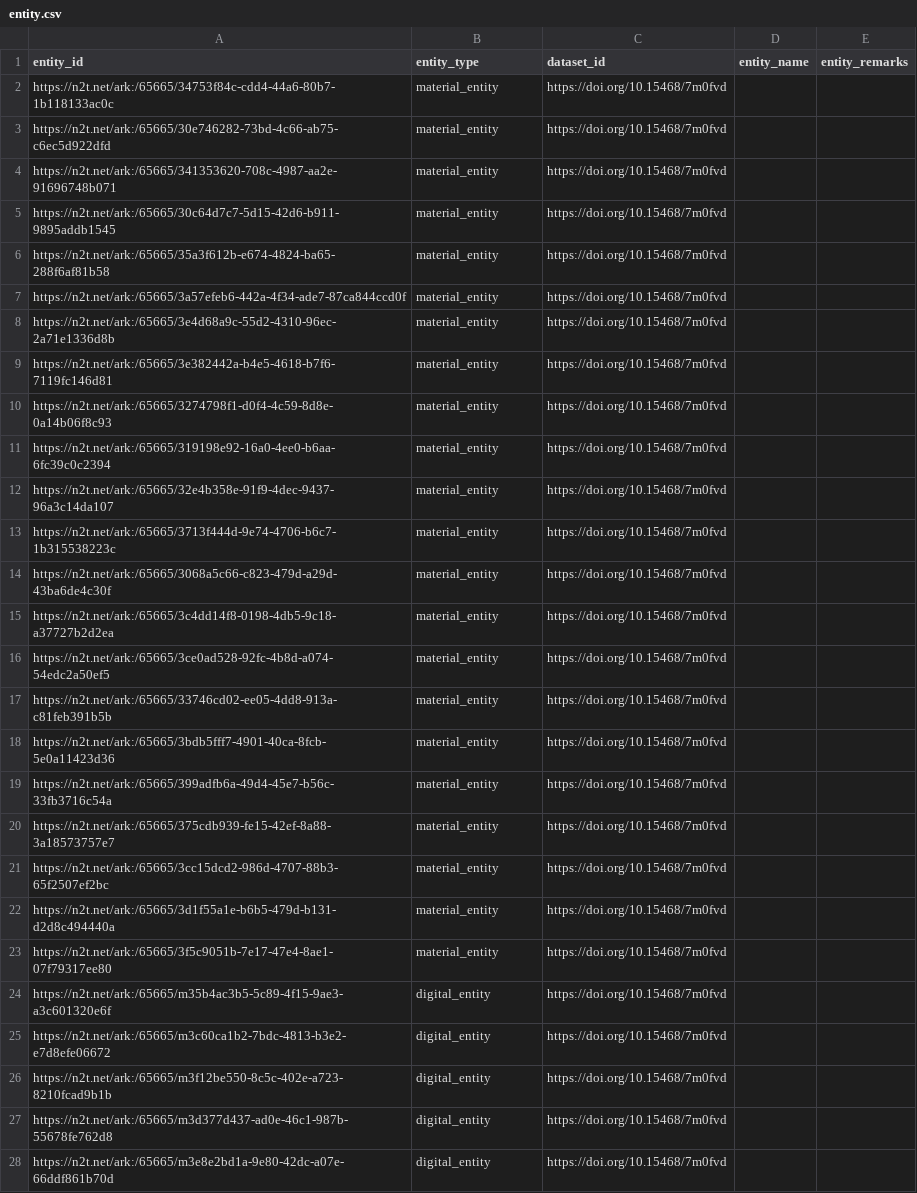
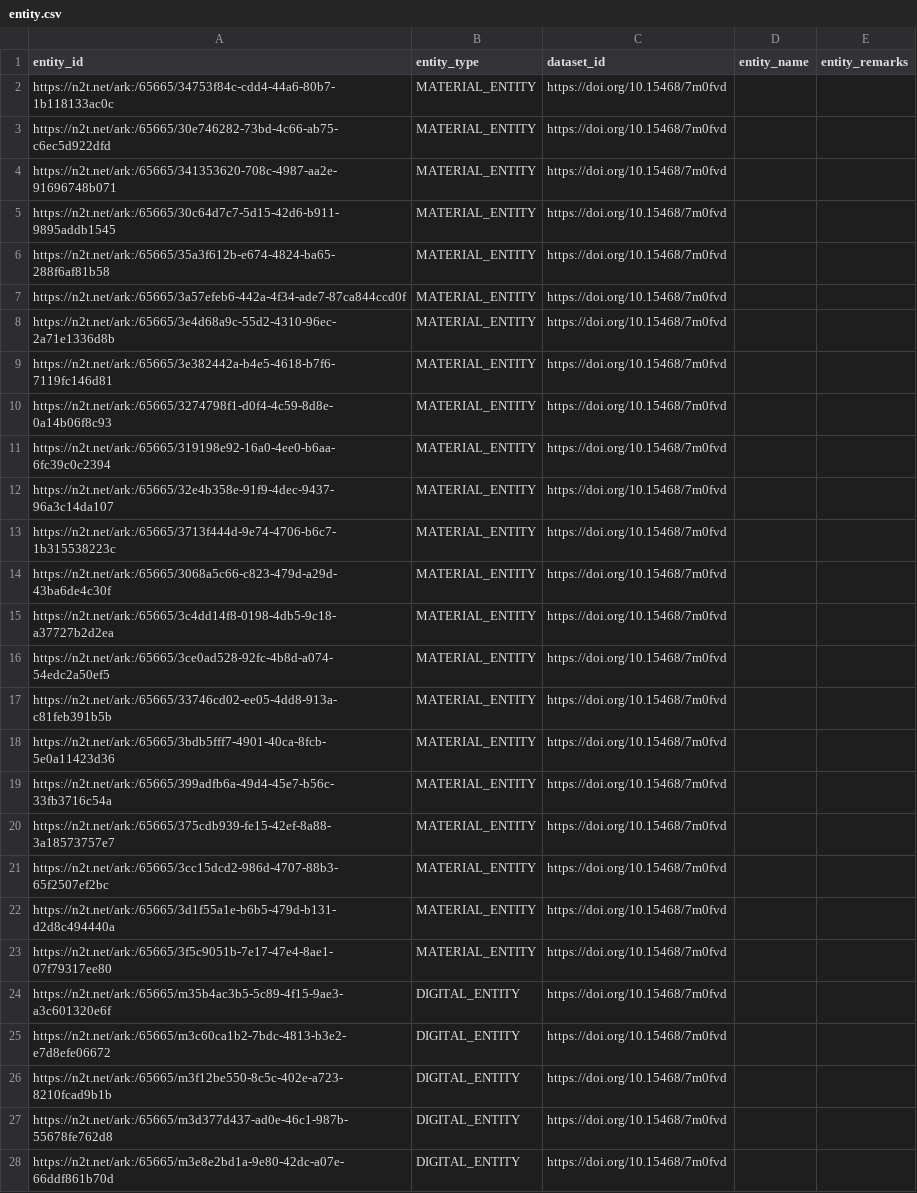
Before and after one commit to gbif/model-material, a CSV file: nmnh-smithsonian/entity.csv, drawn as a sheet; only a part is shown; the diff covers the shown part only; the diff names each change by its address in the sheet, - before the commit and + after, or states it on an @@ line.

```diff
--- a/nmnh-smithsonian/entity.csv
+++ b/nmnh-smithsonian/entity.csv
-B2:B23 (entity_type): material_entity
+B2:B23 (entity_type): MATERIAL_ENTITY
-B24:B28 (entity_type): digital_entity
+B24:B28 (entity_type): DIGITAL_ENTITY
```
Also changed, not shown: 92 edited cells elsewhere in this file, nmnh-smithsonian/agent_role.csv, nmnh-smithsonian/digital_entity.csv, 14 other files.
